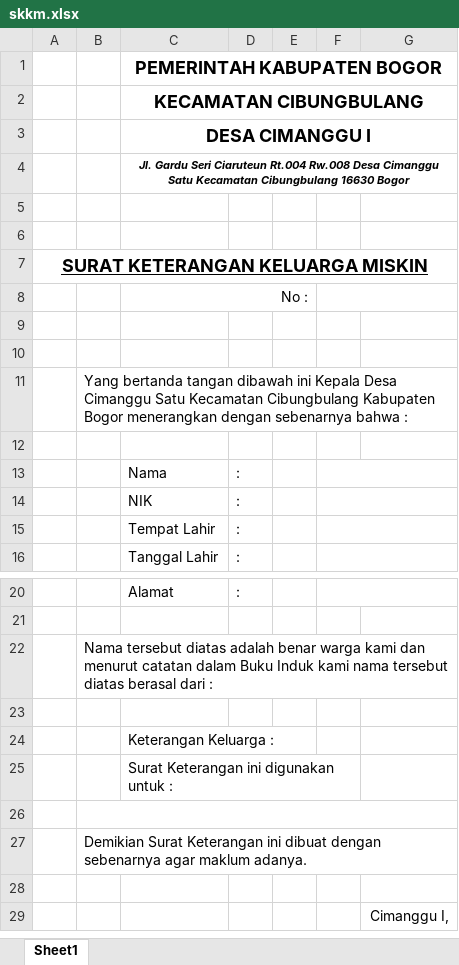
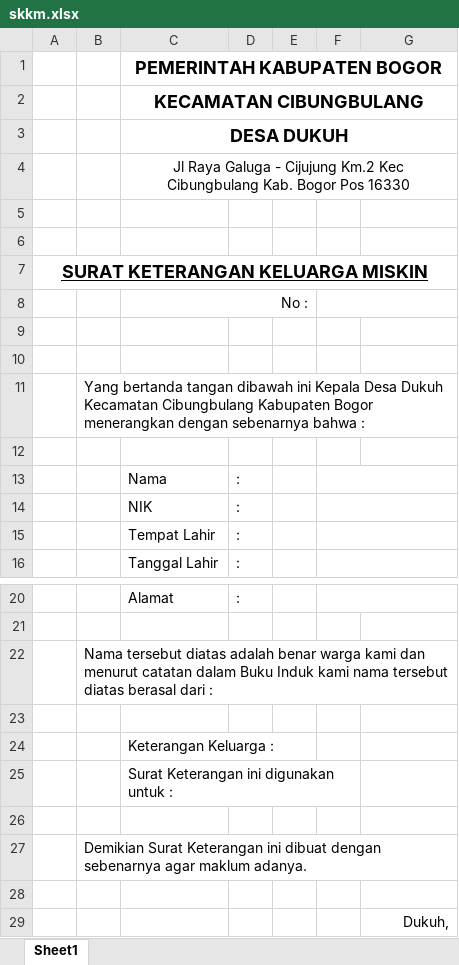
Before and after one commit to aziashary/apps-desa-dukuh, an Excel workbook: public/plugin/xls/skkm.xlsx, sheet Sheet1, drawn as a sheet; only a part is shown, gaps mark what is left out; values as stored, in another font and other column widths than the file's, no borders; charts and pictures not drawn; the diff names each change by its address in the sheet, - before the commit and + after, or states it on an @@ line.

```diff
--- a/public/plugin/xls/skkm.xlsx (sheet Sheet1)
+++ b/public/plugin/xls/skkm.xlsx (sheet Sheet1)
-C3: DESA CIMANGGU I
+C3: DESA DUKUH
-C4: Jl. Gardu Seri Ciaruteun Rt.004 Rw.008 Desa Cimanggu Satu Kecamatan Cibungbulang 16630 Bogor
+C4: Jl Raya Galuga - Cijujung Km.2 Kec Cibungbulang Kab. Bogor Pos 16330
@@ C4 bold: on → off, italic: on → off, text size: larger @@
-B11: …Kepala Desa Cimanggu Satu Kecamatan Cibungbulang…
+B11: …Kepala Desa Dukuh Kecamatan Cibungbulang…
-B26:G26 merged
-G29: Cimanggu I,
+G29: Dukuh,
```
Also changed, not shown: public/plugin/xls/Surat Kematian.xlsx, public/plugin/xls/Surat Keterangan Catatan Kepolisian.xlsx, 4 other files.
